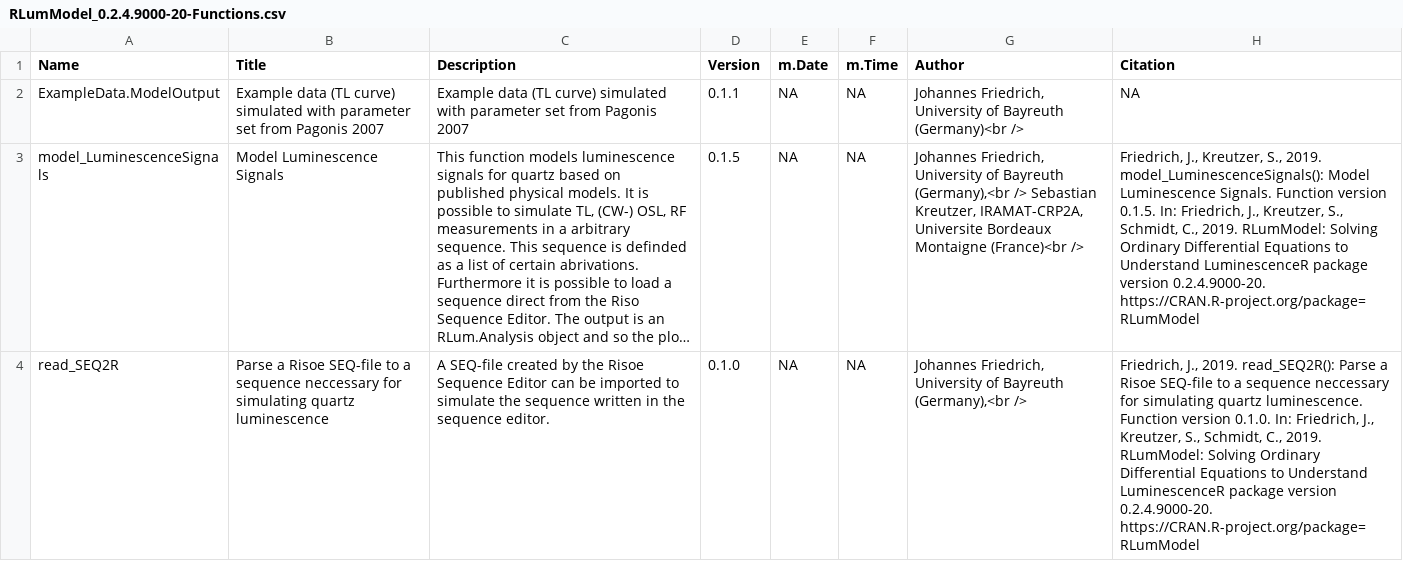
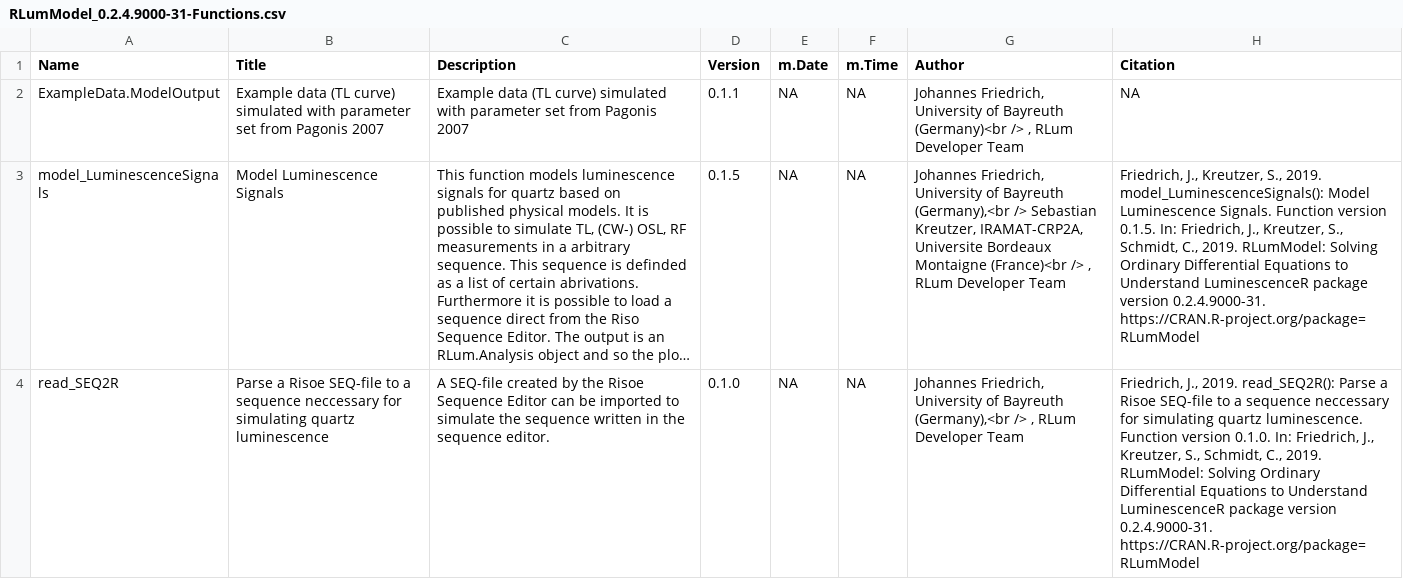
Before and after one commit to R-Lum/RLumModel, a CSV file: RLumModel.BuildResults/RLumModel_0.2.4.9000-31-Functions.csv (was RLumModel.BuildResults/RLumModel_0.2.4.9000-20-Functions.csv), drawn as a sheet; long unchanged cells end in …; the diff names each change by its address in the sheet, - before the commit and + after, or states it on an @@ line.

Commit message:
remove failed CRAN test, change email-address an use RlumBuild()

```diff
--- a/RLumModel.BuildResults/RLumModel_0.2.4.9000-20-Functions.csv
+++ b/RLumModel.BuildResults/RLumModel_0.2.4.9000-31-Functions.csv
-G2 (Author): …(Germany)<br />
+G2 (Author): …(Germany)<br /> , RLum Developer Team
-G3 (Author): …(France)<br />
+G3 (Author): …(France)<br /> , RLum Developer Team
-H3 (Citation): …package version 0.2.4.9000-20. https://CRAN.R-project.org/package=RLumModel
+H3 (Citation): …package version 0.2.4.9000-31. https://CRAN.R-project.org/package=RLumModel
-G4 (Author): …(Germany),<br />
+G4 (Author): …(Germany),<br /> , RLum Developer Team
-H4 (Citation): …package version 0.2.4.9000-20. https://CRAN.R-project.org/package=RLumModel
+H4 (Citation): …package version 0.2.4.9000-31. https://CRAN.R-project.org/package=RLumModel
```
Also changed, not shown: 30 other files.
